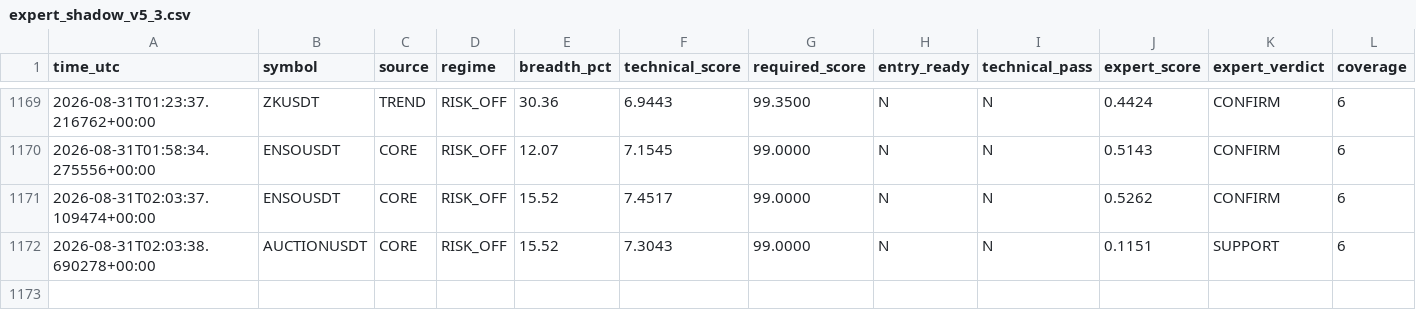
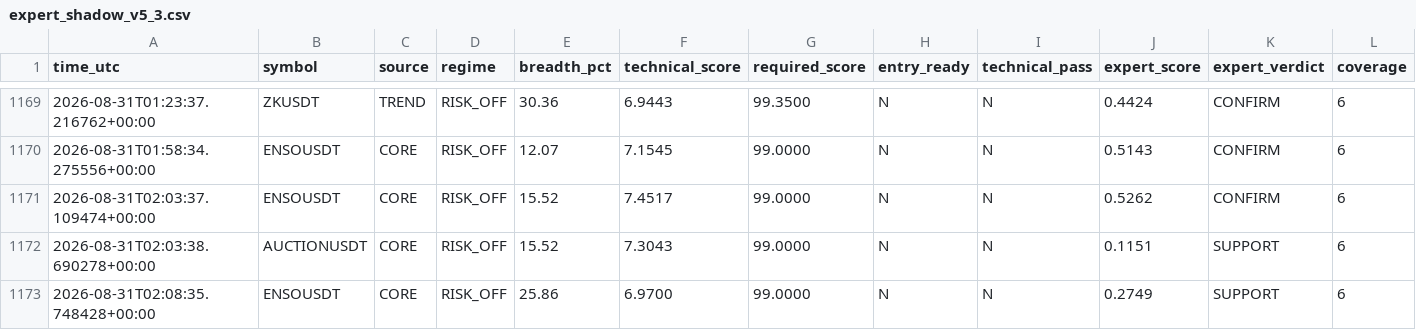
Before and after one commit to mrmatinbolandnazar-web/crypto-paper-bot, a CSV file: vps_reports/expert_shadow_v5_3.csv, drawn as a sheet; only a part is shown, gaps mark what is left out; rows hold the shown columns only; the diff names each change by its address in the sheet, - before the commit and + after, or states it on an @@ line.

```diff
--- a/vps_reports/expert_shadow_v5_3.csv
+++ b/vps_reports/expert_shadow_v5_3.csv
+row 1173: 2026-08-31T02:08:35.748428+00:00 | ENSOUSDT | CORE | RISK_OFF | 25.86 | 6.9700 | 99.0000 | N | N | 0.2749 | SUPPORT | 6
```
Also changed, not shown: vps_reports/news_shadow_v5_4.csv, 8 other files.
